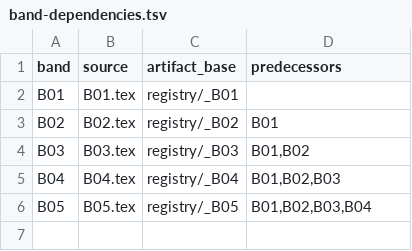
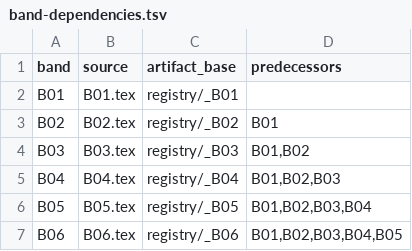
Before and after one commit to Losbarthos/Die-Grundlagen-der-Mathematik, a TSV file: band-dependencies.tsv, drawn as a sheet.

```diff
--- a/band-dependencies.tsv
+++ b/band-dependencies.tsv
@@ -6 +6,2 @@ B04	B04.tex	registry/_B04	B01,B02,B03
 B05	B05.tex	registry/_B05	B01,B02,B03,B04
+B06	B06.tex	registry/_B06	B01,B02,B03,B04,B05
```
Also changed, not shown: 6 other files.
